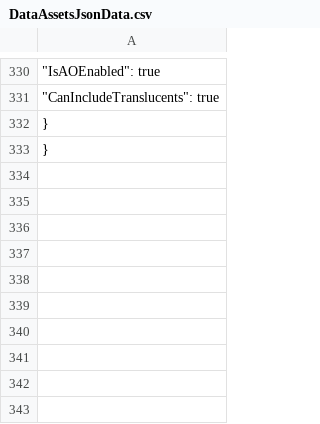
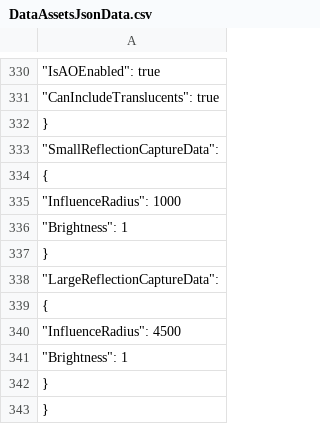
Before and after one commit to MorganRuffell/Unreal-4.25-Local-JSON, a CSV file: JSONStrings/DataAssetsJsonData.csv, drawn as a sheet; only a part is shown, gaps mark what is left out; the diff names each change by its address in the sheet, - before the commit and + after, or states it on an @@ line.

Commit message:
Fixed the lack of data reflection captures

```diff
--- a/JSONStrings/DataAssetsJsonData.csv
+++ b/JSONStrings/DataAssetsJsonData.csv
+row 333: "SmallReflectionCaptureData":
+row 334: {
+row 335: "InfluenceRadius": 1000
+row 336: "Brightness": 1
+row 337: }
+row 338: "LargeReflectionCaptureData":
+row 339: {
+row 340: "InfluenceRadius": 4500
+row 341: "Brightness": 1
+row 342: }
```
Also changed, not shown: 15 other files.
